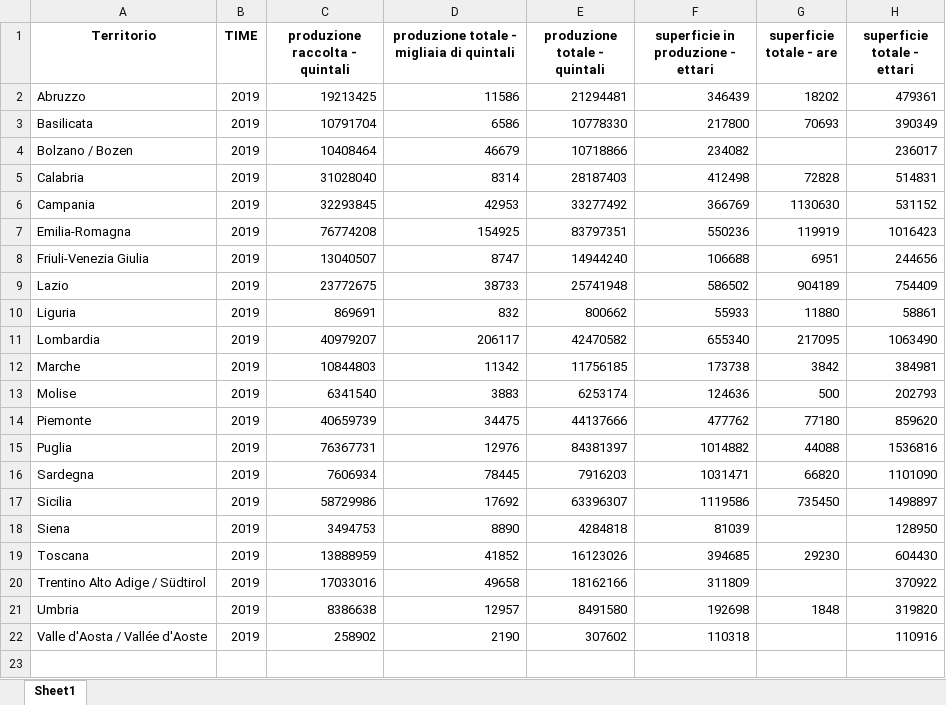
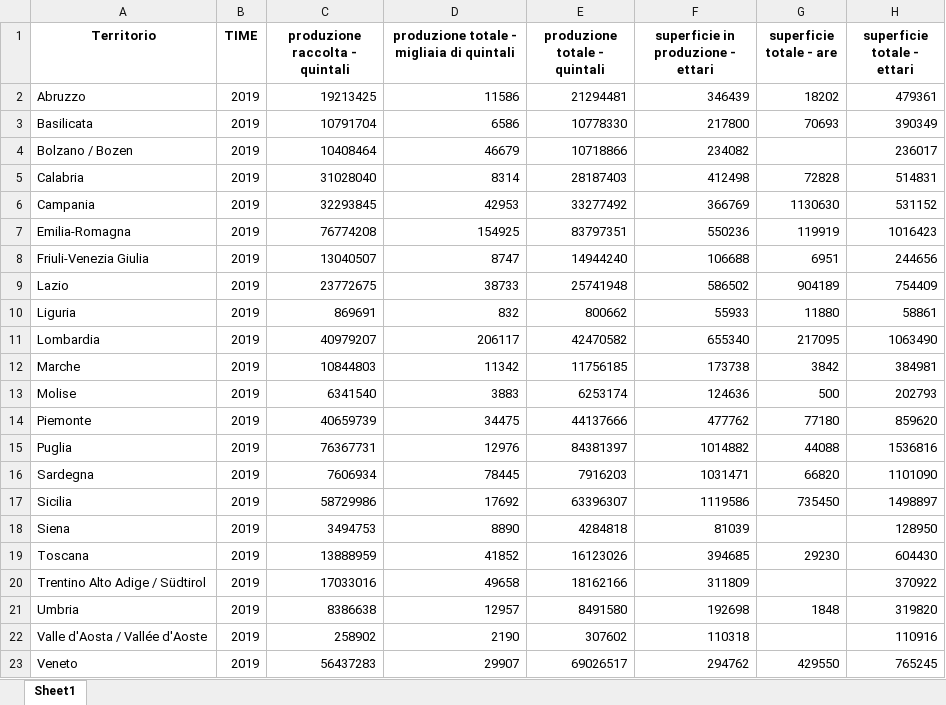
Before and after one commit to AntonioDonnangelo/italian_agriculture_and_protests_analysis, an Excel workbook: dataset_filtrato_v2.xlsx, sheet Sheet1, drawn as a sheet; values as stored, in another font and other column widths than the file's, no borders; the diff names each change by its address in the sheet, - before the commit and + after, or states it on an @@ line.

Commit message:
Add files via upload

```diff
--- a/dataset_filtrato_v2.xlsx (sheet Sheet1)
+++ b/dataset_filtrato_v2.xlsx (sheet Sheet1)
+row 23: Veneto | 2019 | 56437283 | 29907 | 69026517 | 294762 | 429550 | 765245
```
